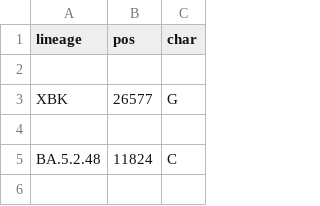
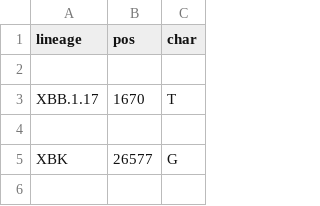
Before and after one commit to neherlab/nextclade_data_workflows, a TSV file: sars-cov-2/profiles/clades/lineage_overwrite.tsv, drawn as a sheet; only a part is shown; the shorter side is filled out with more unchanged rows; the diff names each change by its address in the sheet, - before the commit and + after, or states it on an @@ line.

Commit message:
Improve constraint and overwrites

```diff
--- a/sars-cov-2/profiles/clades/lineage_overwrite.tsv
+++ b/sars-cov-2/profiles/clades/lineage_overwrite.tsv
+row 3: XBB.1.17 | 1670 | T
+row 4: (empty)
```
